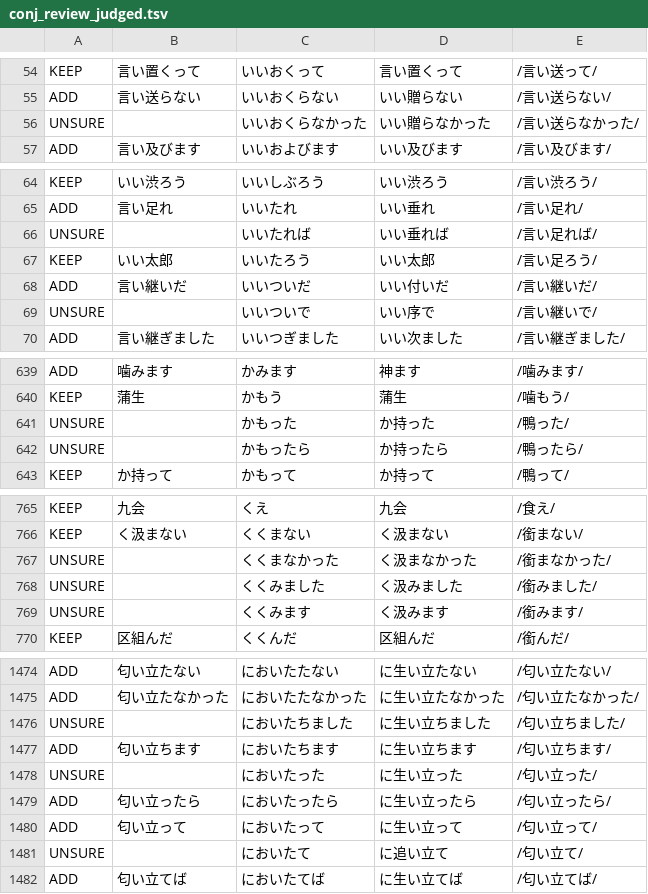
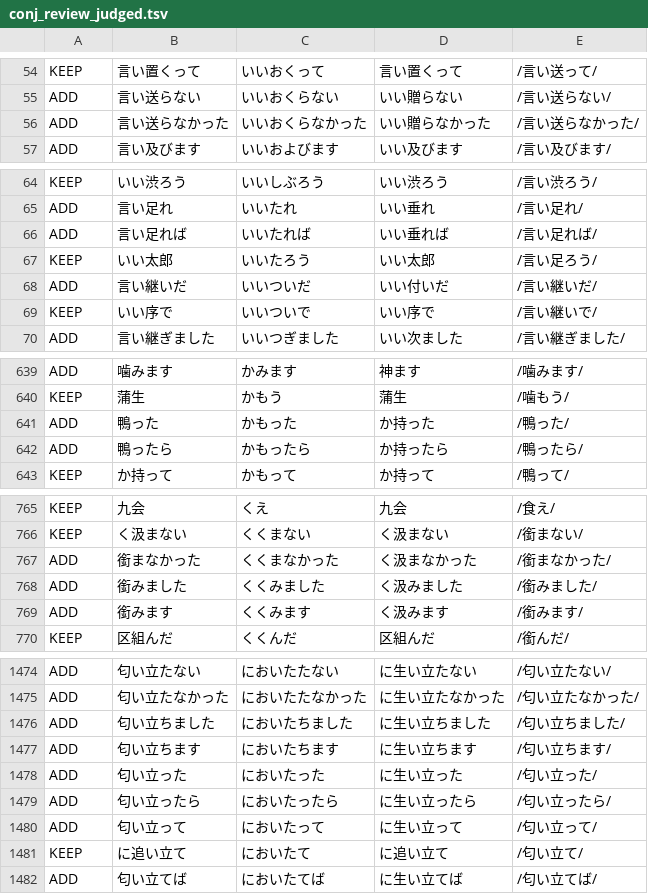
Before and after one commit to dhq-boiler/GenerativeIME, a TSV file: scripts/mine/out/conj_review_judged.tsv, drawn as a sheet; only a part is shown, gaps mark what is left out; the diff covers the shown part only.

Commit message:
Resolve all 54 UNSURE review rows (+35 dict entries)
Human adjudication of the conjugation-sweep UNSURE backlog, recorded
as verdict edits in conj_review_judged.tsv and assembled into the
companion dict (now 2,845 entries):

- 28 ADD: garbage current output fixed (諏訪なかった→吸わなかった,
  和歌なかった→沸かなかった, 鍵月ました→嗅ぎ付きました, ...)
- 19 KEEP: high-frequency compositional readings protected (それ,
  〜に含んだ, は見ました, 見舞われ, ...)
- 6 custom: kana-first guards となった/になった/によって/によりました
  (fixes the live に因って misconversion, same mechanism as ました)
  and 解きほぐした(ら) where neither machine candidate was the
  standard spelling
- 1 context-dual: はしらなかった carries both 走らなかった (static
  default, MS-IME-like) and は知らなかった so StartReorderAsync's
  Ollama context re-rank can pick by surrounding text

165 tests pass; corpus regression stays at 1807/2078 (87.0%).

```diff
--- a/scripts/mine/out/conj_review_judged.tsv
+++ b/scripts/mine/out/conj_review_judged.tsv
@@ -55,3 +55,3 @@ KEEP	言い置くって	いいおくって	言い置くって	/言い送って/
 ADD	言い送らない	いいおくらない	いい贈らない	/言い送らない/
-UNSURE		いいおくらなかった	いい贈らなかった	/言い送らなかった/
+ADD	言い送らなかった	いいおくらなかった	いい贈らなかった	/言い送らなかった/
 ADD	言い及びます	いいおよびます	いい及びます	/言い及びます/
@@ -65,6 +65,6 @@ KEEP	いい渋ろう	いいしぶろう	いい渋ろう	/言い渋ろう/
 ADD	言い足れ	いいたれ	いい垂れ	/言い足れ/
-UNSURE		いいたれば	いい垂れば	/言い足れば/
+ADD	言い足れば	いいたれば	いい垂れば	/言い足れば/
 KEEP	いい太郎	いいたろう	いい太郎	/言い足ろう/
 ADD	言い継いだ	いいついだ	いい付いだ	/言い継いだ/
-UNSURE		いいついで	いい序で	/言い継いで/
+KEEP	いい序で	いいついで	いい序で	/言い継いで/
 ADD	言い継ぎました	いいつぎました	いい次ました	/言い継ぎました/
@@ -640,4 +640,4 @@ ADD	噛みます	かみます	神ます	/噛みます/
 KEEP	蒲生	かもう	蒲生	/噛もう/
-UNSURE		かもった	か持った	/鴨った/
-UNSURE		かもったら	か持ったら	/鴨ったら/
+ADD	鴨った	かもった	か持った	/鴨った/
+ADD	鴨ったら	かもったら	か持ったら	/鴨ったら/
 KEEP	か持って	かもって	か持って	/鴨って/
@@ -766,5 +766,5 @@ KEEP	九会	くえ	九会	/食え/
 KEEP	く汲まない	くくまない	く汲まない	/銜まない/
-UNSURE		くくまなかった	く汲まなかった	/銜まなかった/
-UNSURE		くくみました	く汲みました	/銜みました/
-UNSURE		くくみます	く汲みます	/銜みます/
+ADD	銜まなかった	くくまなかった	く汲まなかった	/銜まなかった/
+ADD	銜みました	くくみました	く汲みました	/銜みました/
+ADD	銜みます	くくみます	く汲みます	/銜みます/
 KEEP	区組んだ	くくんだ	区組んだ	/銜んだ/
@@ -1475,8 +1475,8 @@ ADD	匂い立たない	においたたない	に生い立たない	/匂い立た
 ADD	匂い立たなかった	においたたなかった	に生い立たなかった	/匂い立たなかった/
-UNSURE		においたちました	に生い立ちました	/匂い立ちました/
+ADD	匂い立ちました	においたちました	に生い立ちました	/匂い立ちました/
 ADD	匂い立ちます	においたちます	に生い立ちます	/匂い立ちます/
-UNSURE		においたった	に生い立った	/匂い立った/
+ADD	匂い立った	においたった	に生い立った	/匂い立った/
 ADD	匂い立ったら	においたったら	に生い立ったら	/匂い立ったら/
 ADD	匂い立って	においたって	に生い立って	/匂い立って/
-UNSURE		においたて	に追い立て	/匂い立て/
+KEEP	に追い立て	においたて	に追い立て	/匂い立て/
 ADD	匂い立てば	においたてば	に生い立てば	/匂い立てば/
```
Also changed, not shown: 1 added row, 1 removed row and 84 edited cells elsewhere in this file, 1 other file.
